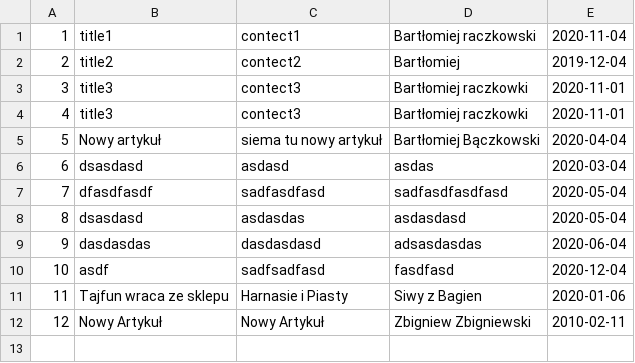
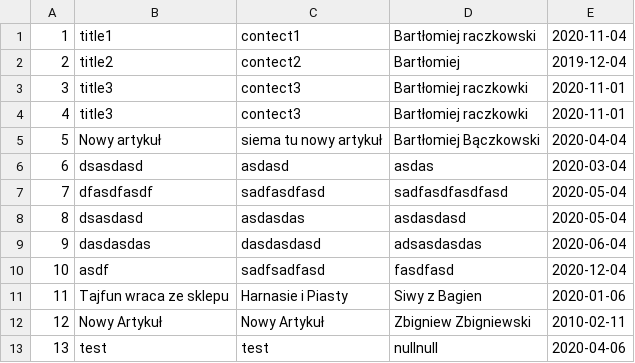
Before and after one commit to PrzemyslawRaczkowski/striger, a CSV file: src/main/resources/Articles.csv, drawn as a sheet.

```diff
--- a/src/main/resources/Articles.csv
+++ b/src/main/resources/Articles.csv
@@ -12 +12,2 @@
 12,Nowy Artykuł,Nowy Artykuł,Zbigniew Zbigniewski,2010-02-11
+13,test,test,nullnull,2020-04-06
```
Also changed, not shown: 11 other files.
